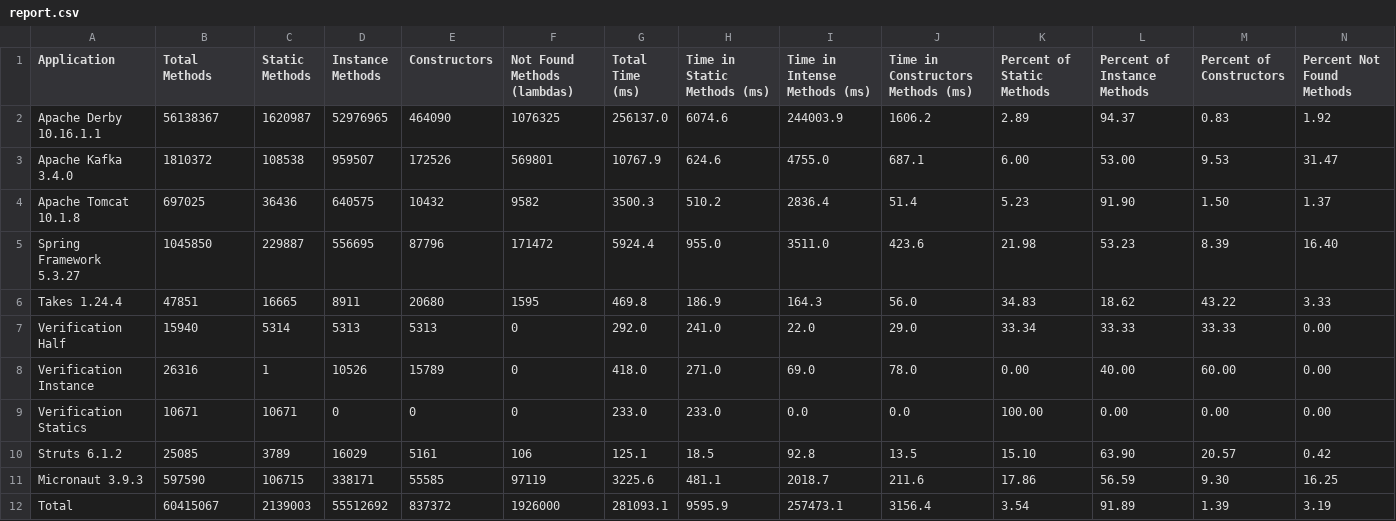
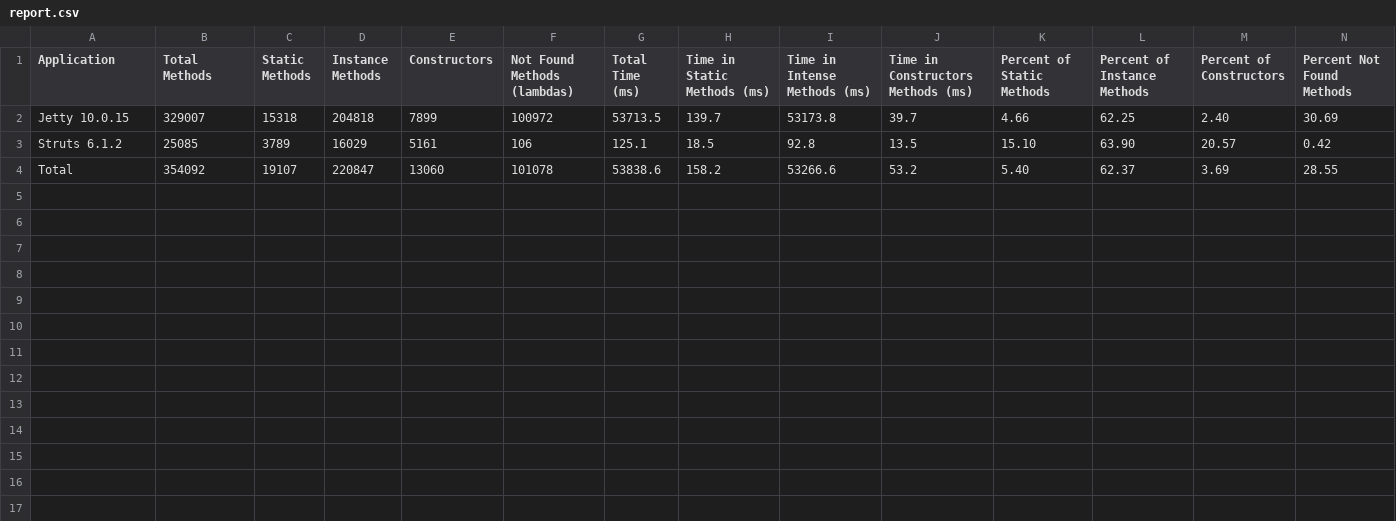
Before and after one commit to volodya-lombrozo/oop-statistics-filter, a CSV file: report.csv, drawn as a sheet; only a part is shown; removed rows and columns are numbered as before the commit, all else as after; rows hold the shown columns only; the diff covers the shown part only; the diff names each change by its address in the sheet, - before the commit and + after, or states it on an @@ line.

Commit message:
Add Project Reactor, Netty, Jetty statistics

```diff
--- a/report.csv
+++ b/report.csv
-row 2: Apache Derby 10.16.1.1 | 56138367 | 1620987 | 52976965 | 464090 | 1076325 | 256137.0 | 6074.6 | 244003.9 | 1606.2 | 2.89 | 94.37 | 0.83 | 1.92
-row 3: Apache Kafka 3.4.0 | 1810372 | 108538 | 959507 | 172526 | 569801 | 10767.9 | 624.6 | 4755.0 | 687.1 | 6.00 | 53.00 | 9.53 | 31.47
-row 4: Apache Tomcat 10.1.8 | 697025 | 36436 | 640575 | 10432 | 9582 | 3500.3 | 510.2 | 2836.4 | 51.4 | 5.23 | 91.90 | 1.50 | 1.37
-row 5: Spring Framework 5.3.27 | 1045850 | 229887 | 556695 | 87796 | 171472 | 5924.4 | 955.0 | 3511.0 | 423.6 | 21.98 | 53.23 | 8.39 | 16.40
-row 6: Takes 1.24.4 | 47851 | 16665 | 8911 | 20680 | 1595 | 469.8 | 186.9 | 164.3 | 56.0 | 34.83 | 18.62 | 43.22 | 3.33
-row 7: Verification Half | 15940 | 5314 | 5313 | 5313 | 0 | 292.0 | 241.0 | 22.0 | 29.0 | 33.34 | 33.33 | 33.33 | 0.00
-row 8: Verification Instance | 26316 | 1 | 10526 | 15789 | 0 | 418.0 | 271.0 | 69.0 | 78.0 | 0.00 | 40.00 | 60.00 | 0.00
-row 9: Verification Statics | 10671 | 10671 | 0 | 0 | 0 | 233.0 | 233.0 | 0.0 | 0.0 | 100.00 | 0.00 | 0.00 | 0.00
+row 2: Jetty 10.0.15 | 329007 | 15318 | 204818 | 7899 | 100972 | 53713.5 | 139.7 | 53173.8 | 39.7 | 4.66 | 62.25 | 2.40 | 30.69
-row 11: Micronaut 3.9.3 | 597590 | 106715 | 338171 | 55585 | 97119 | 3225.6 | 481.1 | 2018.7 | 211.6 | 17.86 | 56.59 | 9.30 | 16.25
-B4 (Total Methods): 60415067
+B4 (Total Methods): 354092
-C4 (Static Methods): 2139003
+C4 (Static Methods): 19107
-D4 (Instance Methods): 55512692
+D4 (Instance Methods): 220847
-E4 (Constructors): 837372
+E4 (Constructors): 13060
-F4 (Not Found Methods (lambdas)): 1926000
+F4 (Not Found Methods (lambdas)): 101078
-G4 (Total Time (ms)): 281093.1
+G4 (Total Time (ms)): 53838.6
-H4 (Time in Static Methods (ms)): 9595.9
+H4 (Time in Static Methods (ms)): 158.2
-I4 (Time in Intense Methods (ms)): 257473.1
+I4 (Time in Intense Methods (ms)): 53266.6
-J4: 3156.4
+J4: 53.2
-K4 (Percent of Static Methods): 3.54
+K4 (Percent of Static Methods): 5.40
-L4 (Percent of Instance Methods): 91.89
+L4 (Percent of Instance Methods): 62.37
-M4 (Percent of Constructors): 1.39
+M4 (Percent of Constructors): 3.69
-N4 (Percent Not Found Methods): 3.19
+N4 (Percent Not Found Methods): 28.55
```
Also changed, not shown: 2 edited cells elsewhere in this file, 1 other file.
